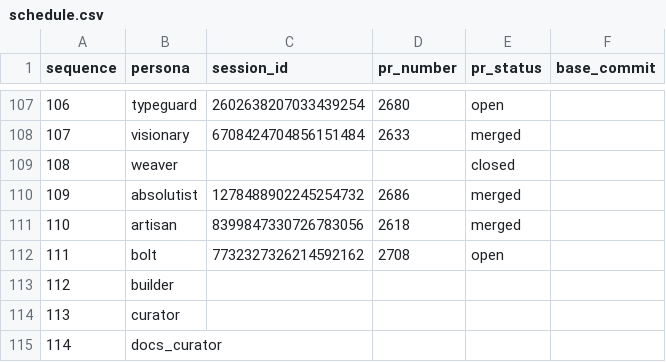
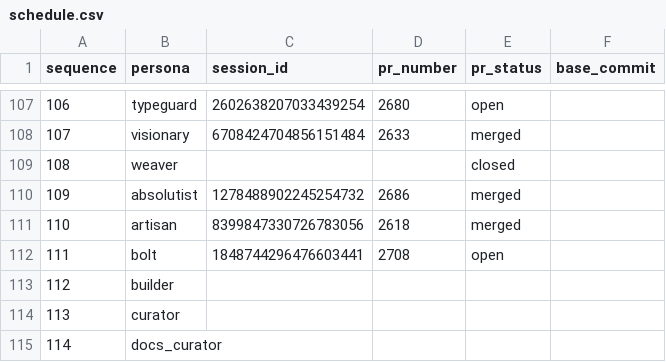
Before and after one commit to franklinbaldo/egregora, a CSV file: .team/schedule.csv, drawn as a sheet; only a part is shown, gaps mark what is left out.

```diff
--- a/.team/schedule.csv
+++ b/.team/schedule.csv
@@ -111,3 +111,3 @@ sequence,persona,session_id,pr_number,pr_status,base_commit
 110,artisan,8399847330726783056,2618,merged,
-111,bolt,7732327326214592162,2708,open,
+111,bolt,1848744296476603441,2708,open,
 112,builder,,,,
```
